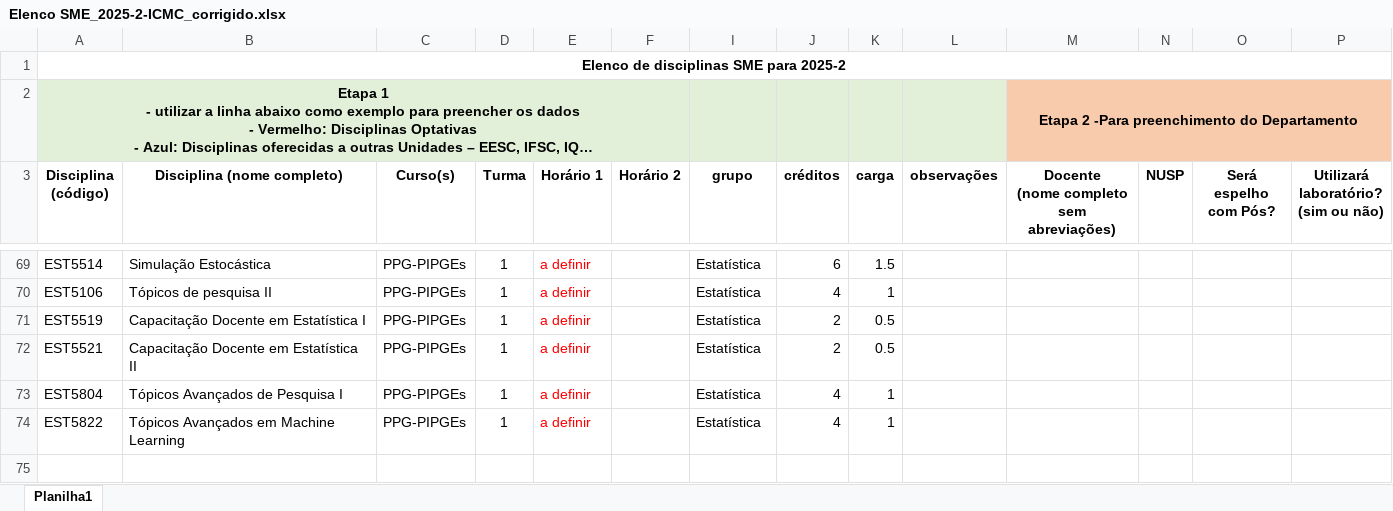
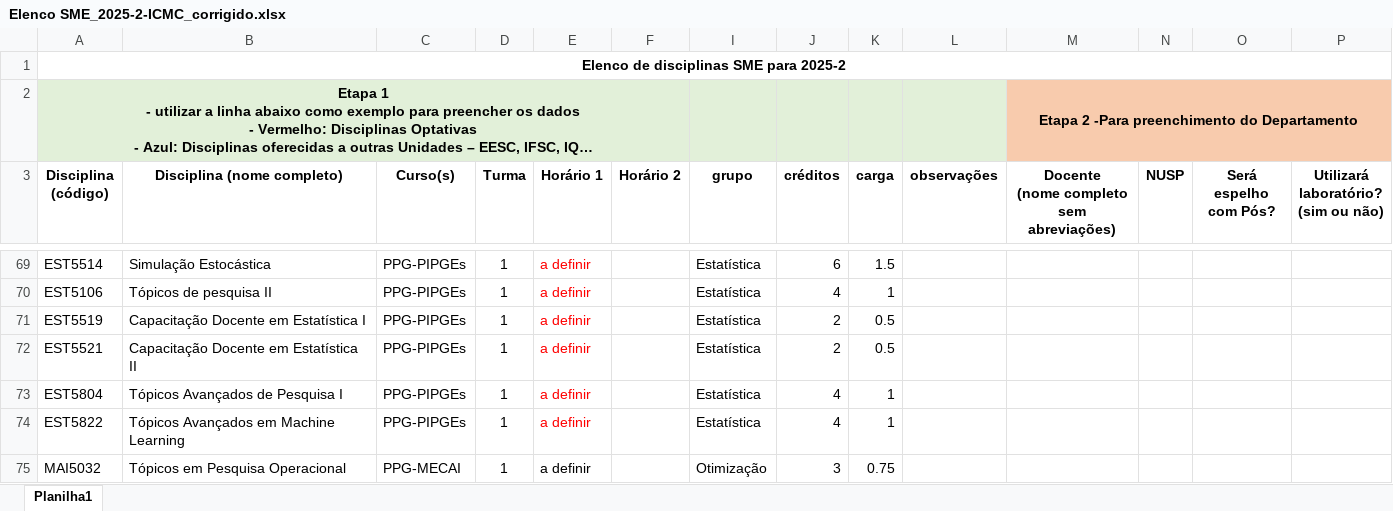
Before and after one commit to InvOptLab/formularios, an Excel workbook: Elenco SME_2025-2-ICMC_corrigido.xlsx, sheet Planilha1, drawn as a sheet; only a part is shown, gaps mark what is left out; long unchanged cells end in …; values as stored, in another font and other column widths than the file's, no borders; charts and pictures not drawn; rows hold the shown columns only; the diff names each change by its address in the sheet, - before the commit and + after, or states it on an @@ line.

Commit message:
MAI5032 - Tópicos em Pesquisa Operacional

```diff
--- a/Elenco SME_2025-2-ICMC_corrigido.xlsx (sheet Planilha1)
+++ b/Elenco SME_2025-2-ICMC_corrigido.xlsx (sheet Planilha1)
+row 75: MAI5032 | Tópicos em Pesquisa Operacional | PPG-MECAI | 1 | a definir |  | Otimização | 3 | 0.75
```
Also changed, not shown: 2 other files.
